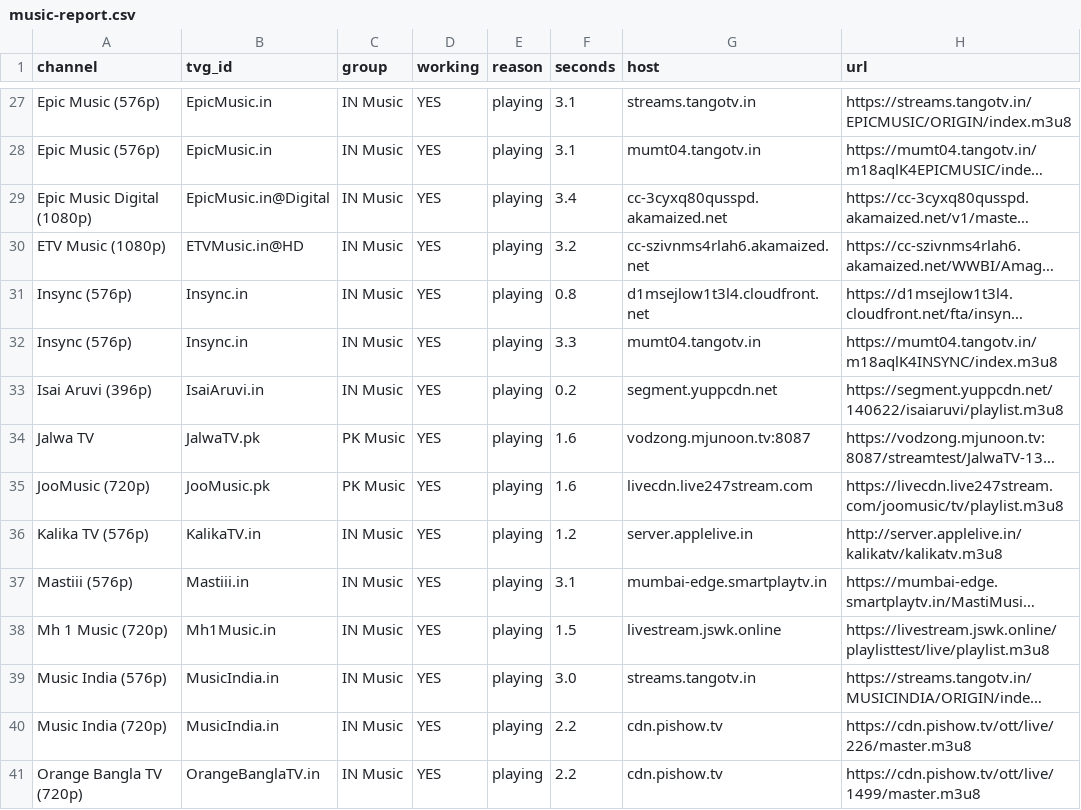
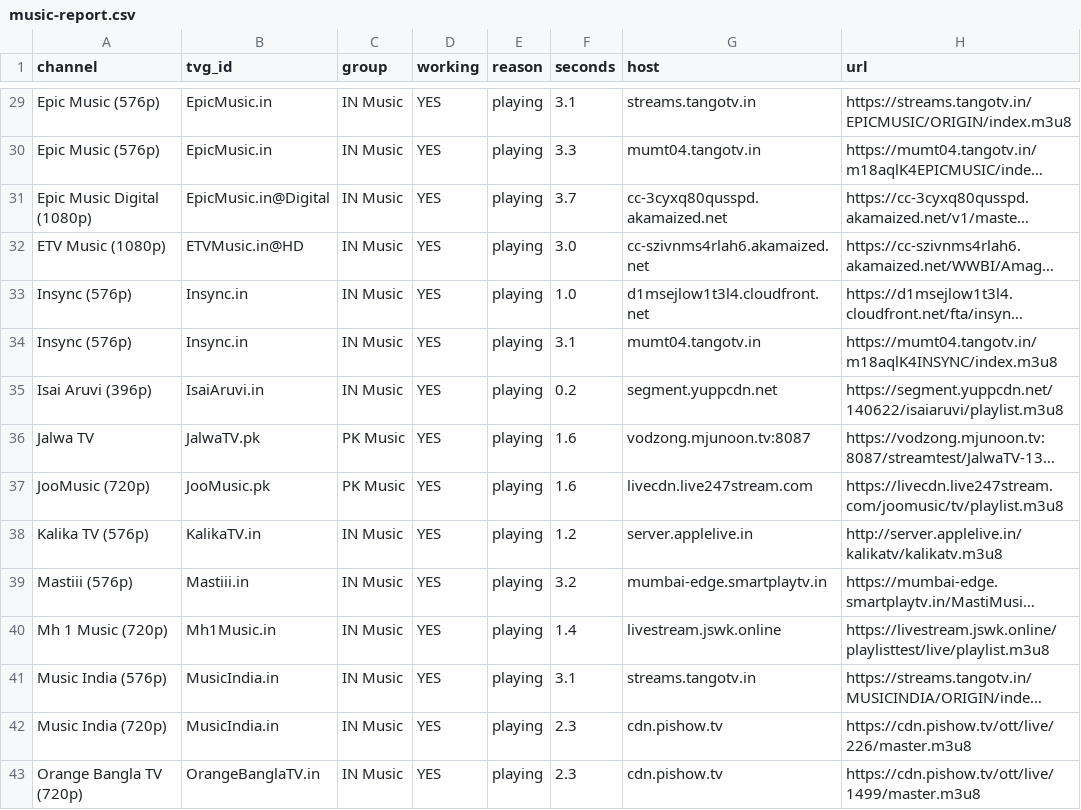
Before and after one commit to Inam321/iptv, a CSV file: reports/music-report.csv, drawn as a sheet; only a part is shown, gaps mark what is left out; long unchanged cells end in …; addresses are those after the commit; the diff covers the shown part only; the diff names each change by its address in the sheet, - before the commit and + after, or states it on an @@ line.

```diff
--- a/reports/music-report.csv
+++ b/reports/music-report.csv
-F30 (seconds): 3.1
+F30 (seconds): 3.3
-F31 (seconds): 3.4
+F31 (seconds): 3.7
-F32 (seconds): 3.2
+F32 (seconds): 3.0
-F33 (seconds): 0.8
+F33 (seconds): 1.0
-F34 (seconds): 3.3
+F34 (seconds): 3.1
-F39 (seconds): 3.1
+F39 (seconds): 3.2
-F40 (seconds): 1.5
+F40 (seconds): 1.4
-F41 (seconds): 3.0
+F41 (seconds): 3.1
-F42:F43 (seconds): 2.2
+F42:F43 (seconds): 2.3
```
Also changed, not shown: 4 added rows, 4 removed rows and 66 edited cells elsewhere in this file, reports/entertainment-report.csv, reports/kids-report.csv, 14 other files.
